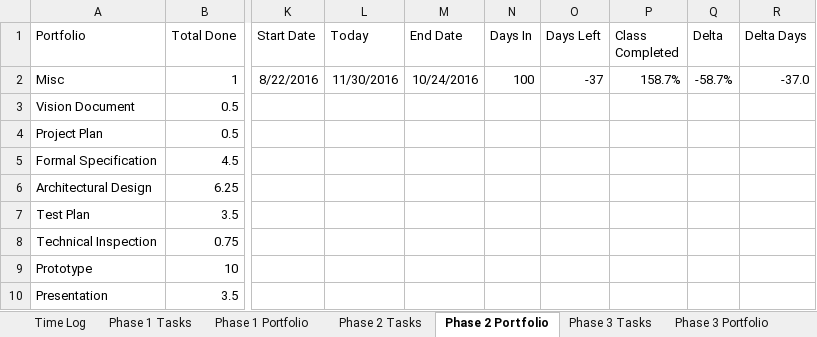
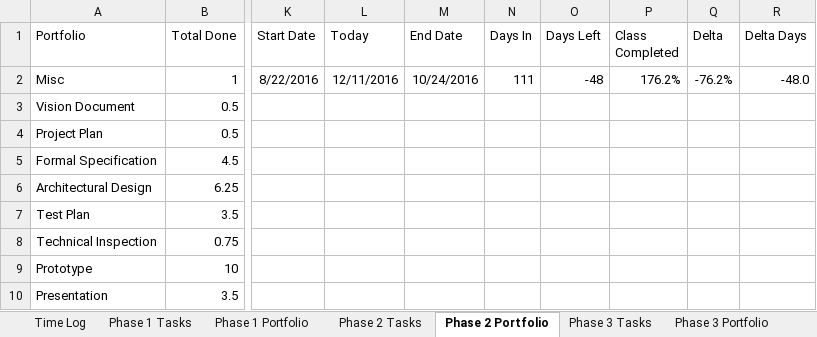
Before and after one commit to ttmarshall12/KSUMSE, an Excel workbook: Time Log.xlsx, sheet Phase 2 Portfolio, drawn as a sheet; only a part is shown, gaps mark what is left out; values as stored, in another font and other column widths than the file's, no borders; conditional formats not drawn; the diff names each change by its address in the sheet, - before the commit and + after, or states it on an @@ line.

```diff
--- a/Time Log.xlsx (sheet Phase 2 Portfolio)
+++ b/Time Log.xlsx (sheet Phase 2 Portfolio)
-L2 (Today): 11/30/2016
+L2 (Today): 12/11/2016
-N2 (Days In): 100
+N2 (Days In): 111
-O2 (Days Left): -37
+O2 (Days Left): -48
-P2 (Class Completed): 158.7%
+P2 (Class Completed): 176.2%
-Q2 (Delta): -58.7%
+Q2 (Delta): -76.2%
-R2 (Delta Days): -37.0
+R2 (Delta Days): -48.0
```
Also changed, not shown: sheet Time Log, sheet Phase 3 Tasks, sheet Project Overview, sheet Phase 3 Portfolio, sheet Phase 1 Portfolio, charts or pictures, 14 other files.
